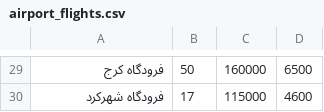
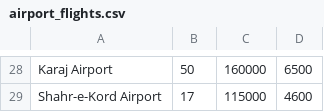
Before and after one commit to MisaghMomeniB/Data-Analysis-Projects, a CSV file: Airport-Flight-Analysis/airport_flights.csv, drawn as a sheet; only a part is shown, gaps mark what is left out; the diff covers the shown part only.

```diff
--- a/Airport-Flight-Analysis/airport_flights.csv
+++ b/Airport-Flight-Analysis/airport_flights.csv
@@ -29,2 +28,2 @@
-فرودگاه کرج,50,160000,6500
-فرودگاه شهرکرد,17,115000,4600
+Karaj Airport,50,160000,6500
+Shahr-e-Kord Airport,17,115000,4600
```
Also changed, not shown: 1 added row, 2 removed rows and 26 edited cells elsewhere in this file, 1 other file.
